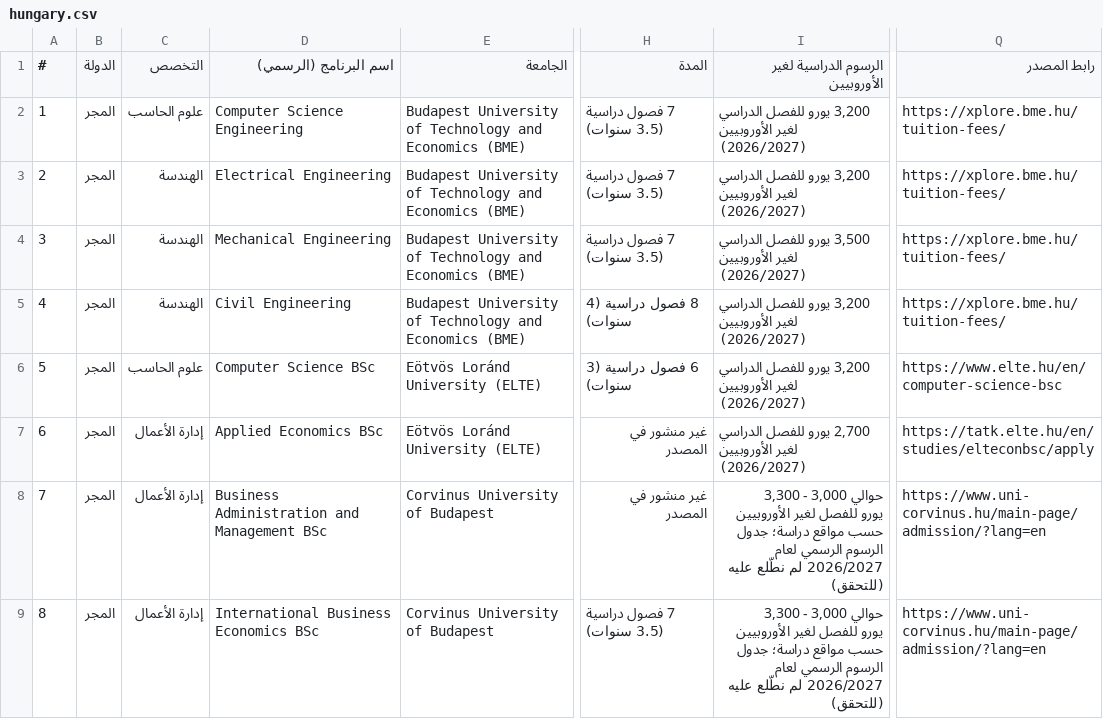
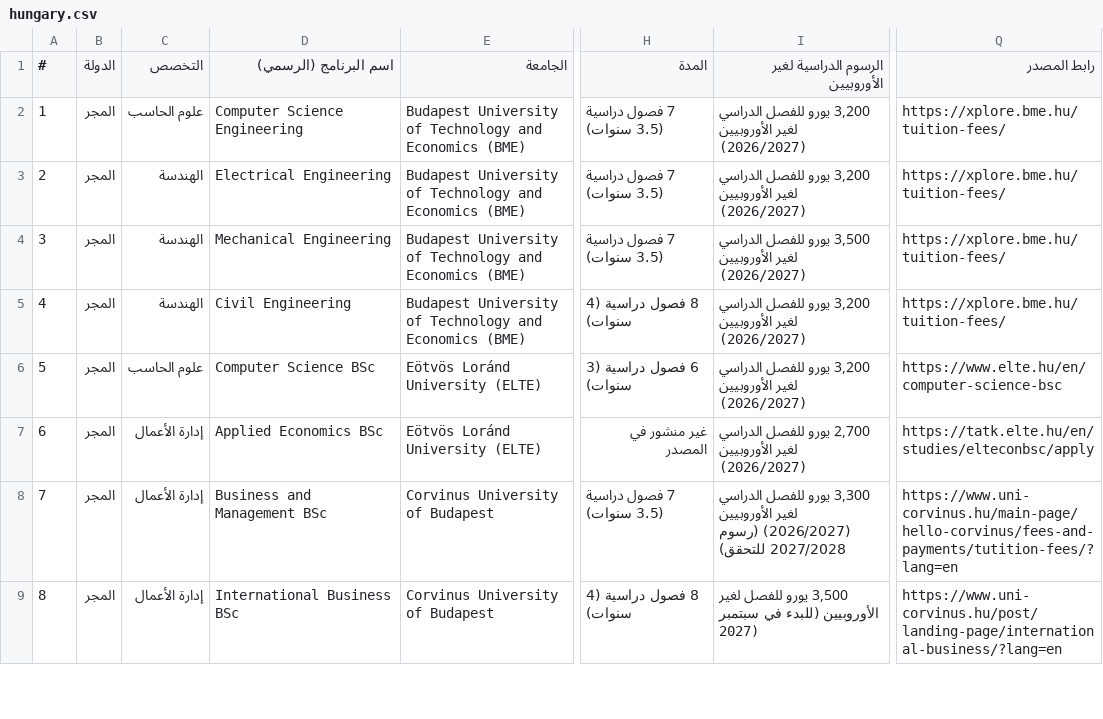
Before and after one commit to timelmallah-cpu/mynewgate, a CSV file: data/programmes_ba/hungary.csv, drawn as a sheet; only a part is shown, gaps mark what is left out; the diff covers the shown part only; the diff names each change by its address in the sheet, - before the commit and + after, or states it on an @@ line.

```diff
--- a/data/programmes_ba/hungary.csv
+++ b/data/programmes_ba/hungary.csv
-D8 (اسم البرنامج (الرسمي)): Business Administration and Management BSc
+D8 (اسم البرنامج (الرسمي)): Business and Management BSc
-H8 (المدة): غير منشور في المصدر
+H8 (المدة): 7 فصول دراسية (3.5 سنوات)
-I8 (الرسوم الدراسية لغير الأوروبيين): حوالي 3,000 - 3,300 يورو للفصل لغير الأوروبيين حسب مواقع دراسة؛ جدول الرسوم الرسمي لعام 2026/2027 لم نطّلع عليه (للتحقق)
+I8 (الرسوم الدراسية لغير الأوروبيين): 3,300 يورو للفصل الدراسي لغير الأوروبيين (2026/2027) (رسوم 2027/2028 للتحقق)
-Q8 (رابط المصدر): https://www.uni-corvinus.hu/main-page/admission/?lang=en
+Q8 (رابط المصدر): https://www.uni-corvinus.hu/main-page/hello-corvinus/fees-and-payments/tutition-fees/?lang=en
-D9 (اسم البرنامج (الرسمي)): International Business Economics BSc
+D9 (اسم البرنامج (الرسمي)): International Business BSc
-H9 (المدة): 7 فصول دراسية (3.5 سنوات)
+H9 (المدة): 8 فصول دراسية (4 سنوات)
-I9 (الرسوم الدراسية لغير الأوروبيين): حوالي 3,000 - 3,300 يورو للفصل لغير الأوروبيين حسب مواقع دراسة؛ جدول الرسوم الرسمي لعام 2026/2027 لم نطّلع عليه (للتحقق)
+I9 (الرسوم الدراسية لغير الأوروبيين): 3,500 يورو للفصل لغير الأوروبيين (للبدء في سبتمبر 2027)
-Q9 (رابط المصدر): https://www.uni-corvinus.hu/main-page/admission/?lang=en
+Q9 (رابط المصدر): https://www.uni-corvinus.hu/post/landing-page/international-business/?lang=en
```
Also changed, not shown: 1 added row, 2 edited cells and row numbers in column A elsewhere in this file, data/programme_links.csv, data/programmes_ba/poland.csv, 16 other files.
